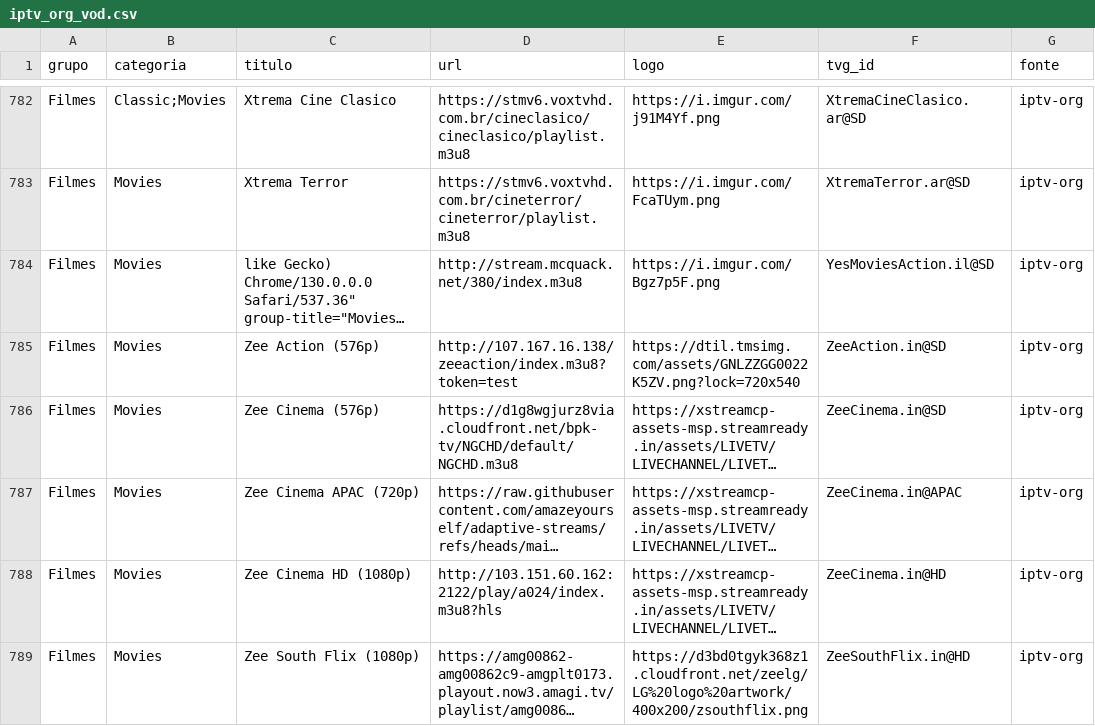
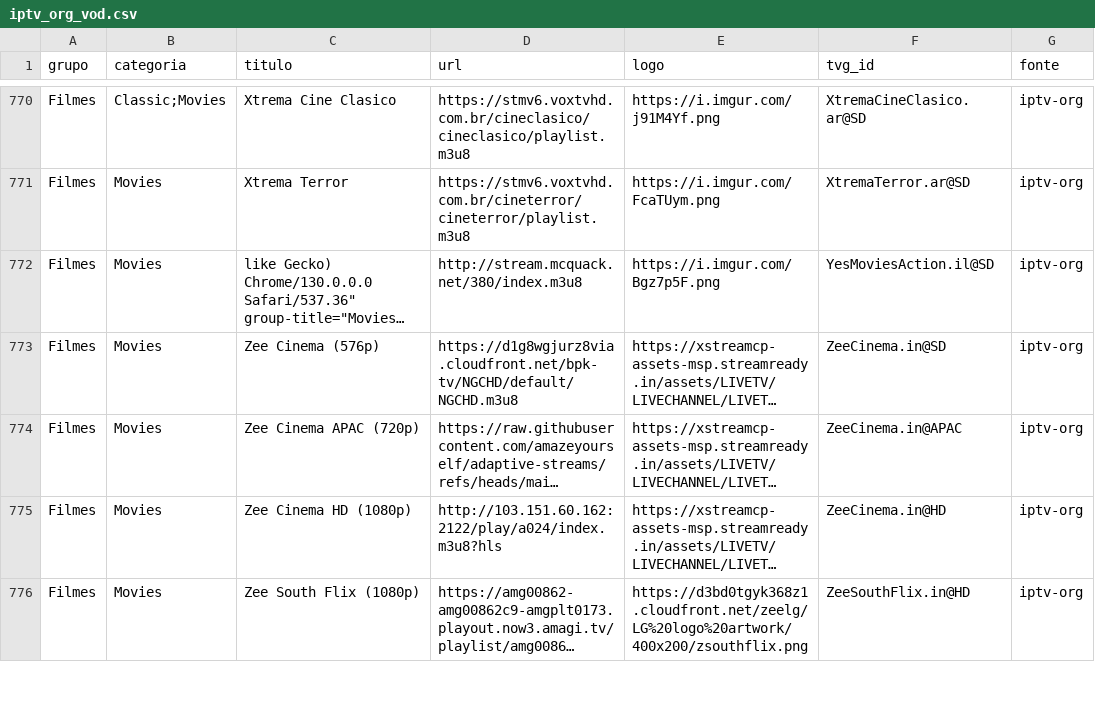
Before and after one commit to kaykewf13/animeout, a CSV file: sources/iptv_org_vod.csv, drawn as a sheet; only a part is shown, gaps mark what is left out; long unchanged cells end in …; removed rows and columns are numbered as before the commit, all else as after; the diff covers the shown part only; the diff names each change by its address in the sheet, - before the commit and + after, or states it on an @@ line.

```diff
--- a/sources/iptv_org_vod.csv
+++ b/sources/iptv_org_vod.csv
-row 785: Filmes | Movies | Zee Action (576p) | http://107.167.16.138/zeeaction/index.m3u8?token=test | https://dtil.tmsimg.com/assets/GNLZZGG0022K5ZV.png?lock=720x540 | ZeeAction.in@SD | iptv-org
```
Also changed, not shown: 3 added rows, 17 removed rows and 5 edited cells elsewhere in this file, 2 other files.
